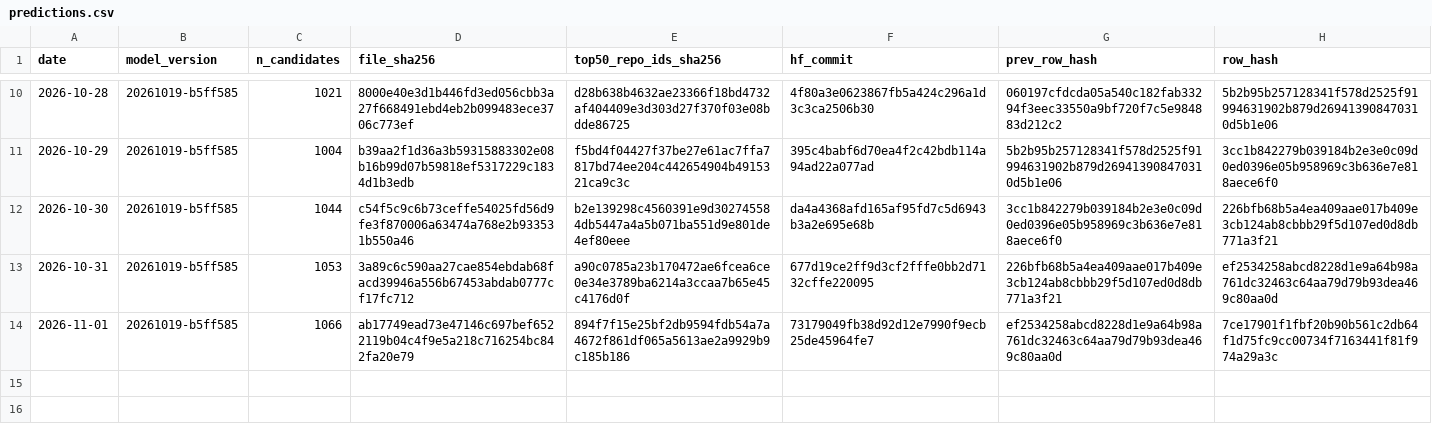
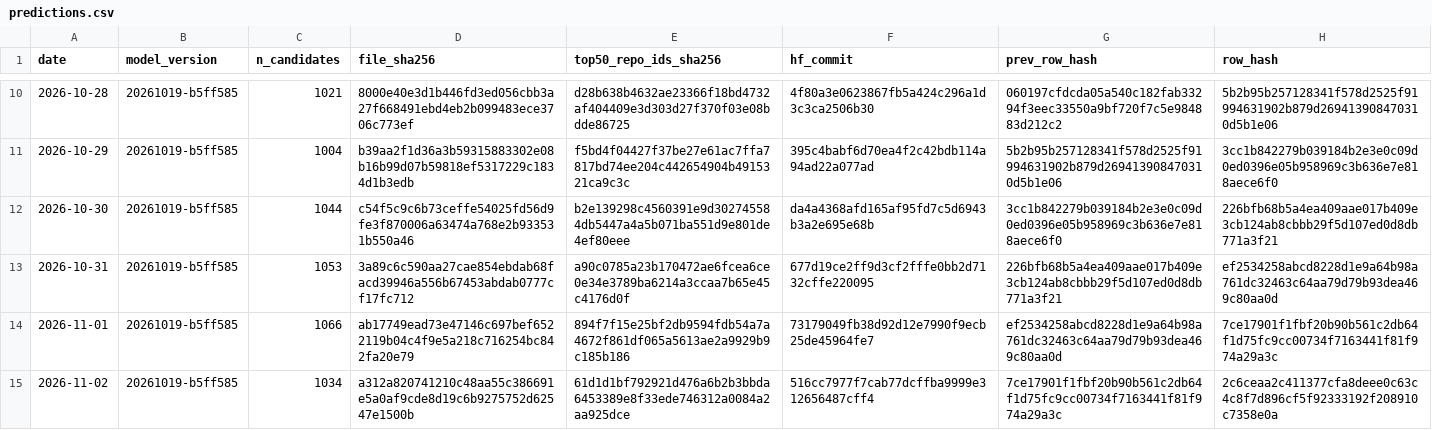
Before and after one commit to Yash-814800/GH-Breakout, a CSV file: ledger/predictions.csv, drawn as a sheet; only a part is shown, gaps mark what is left out; the diff names each change by its address in the sheet, - before the commit and + after, or states it on an @@ line.

```diff
--- a/ledger/predictions.csv
+++ b/ledger/predictions.csv
+row 15: 2026-11-02 | 20261019-b5ff585 | 1034 | a312a820741210c48aa55c386691e5a0af9cde8d19c6b9275752d62547e1500b | 61d1d1bf792921d476a6b2b3bbda6453389e8f33ede746312a0084a2aa925dce | 516cc7977f7cab77dcffba9999e312656487cff4 | 7ce17901f1fbf20b90b561c2db64f1d75fc9cc00734f7163441f81f974a29a3c | 2c6ceaa2c411377cfa8deee0c63c4c8f7d896cf5f92333192f208910c7358e0a
```
Also changed, not shown: 1 other file.
